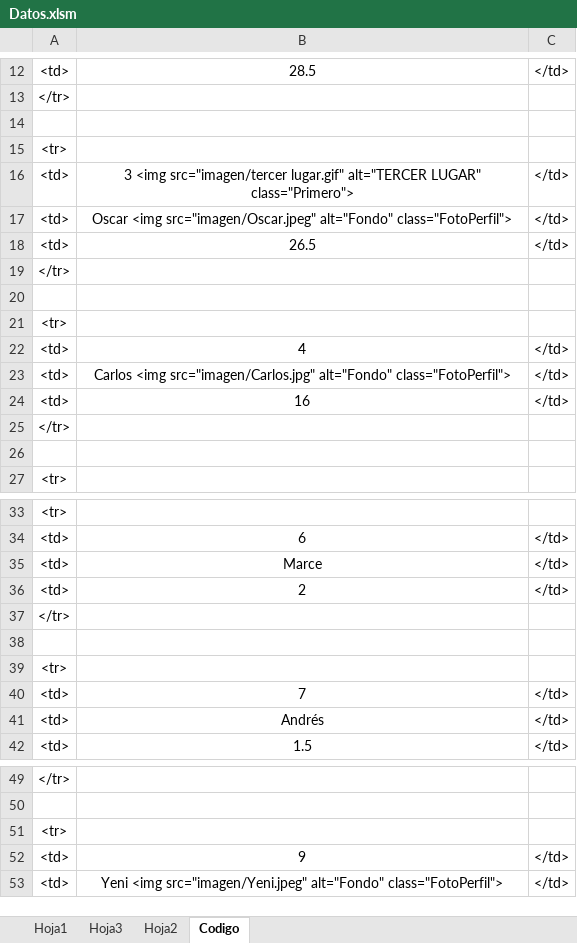
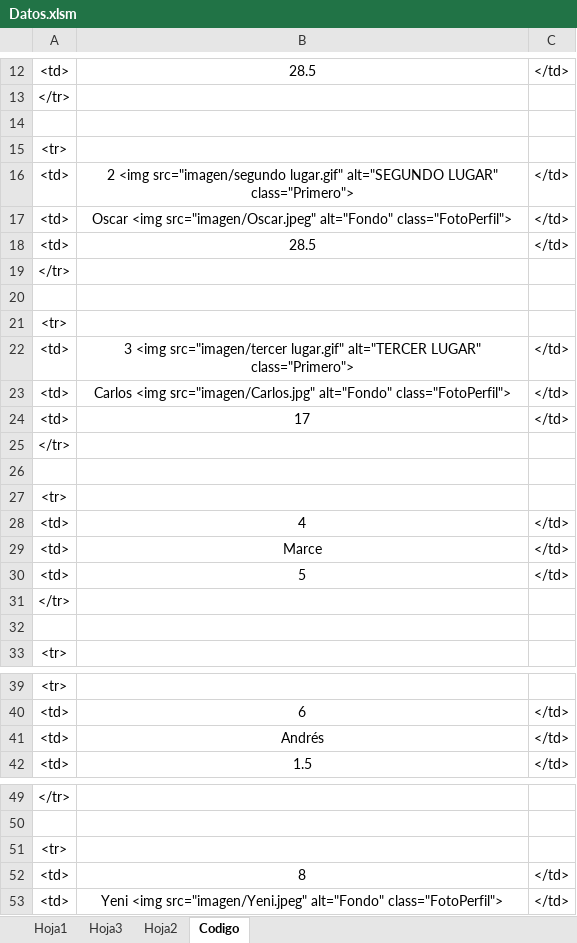
Before and after one commit to diacono81/WebLUdo, an Excel workbook: Datos.xlsm, sheet Codigo, drawn as a sheet; only a part is shown, gaps mark what is left out; values as stored, in another font and other column widths than the file's, no borders; removed rows and columns are numbered as before the commit, all else as after; the diff covers the shown part only; the diff names each change by its address in the sheet, - before the commit and + after, or states it on an @@ line.

```diff
--- a/Datos.xlsm (sheet Codigo)
+++ b/Datos.xlsm (sheet Codigo)
+row 16: <td> | 2 <img src="imagen/segundo lugar.gif" alt="SEGUNDO LUGAR" class="Primero"> | </td>
+row 18: <td> | 28.5 | </td>
@@ row 37 moved to row 19: </tr> @@
+row 20: (empty)
@@ row 39 moved to row 21: <tr> @@
-B23: 26.5
+B23: Carlos <img src="imagen/Carlos.jpg" alt="Fondo" class="FotoPerfil">
+row 24: <td> | 17 | </td>
-row 23: <td> | Carlos <img src="imagen/Carlos.jpg" alt="Fondo" class="FotoPerfil"> | </td>
-B29: 16
+B29: Marce
+row 30: <td> | 5 | </td>
-row 35: <td> | Marce | </td>
-row 36: <td> | 2 | </td>
-row 38: (empty)
@@ row 40 moved to row 46: <td> @@
-row 52: <td> | 9 | </td>
@@ row 46 moved to row 52: <td> @@
```
Also changed, not shown: 3 edited cells elsewhere in this sheet, sheet Hoja1, 1 other file.
